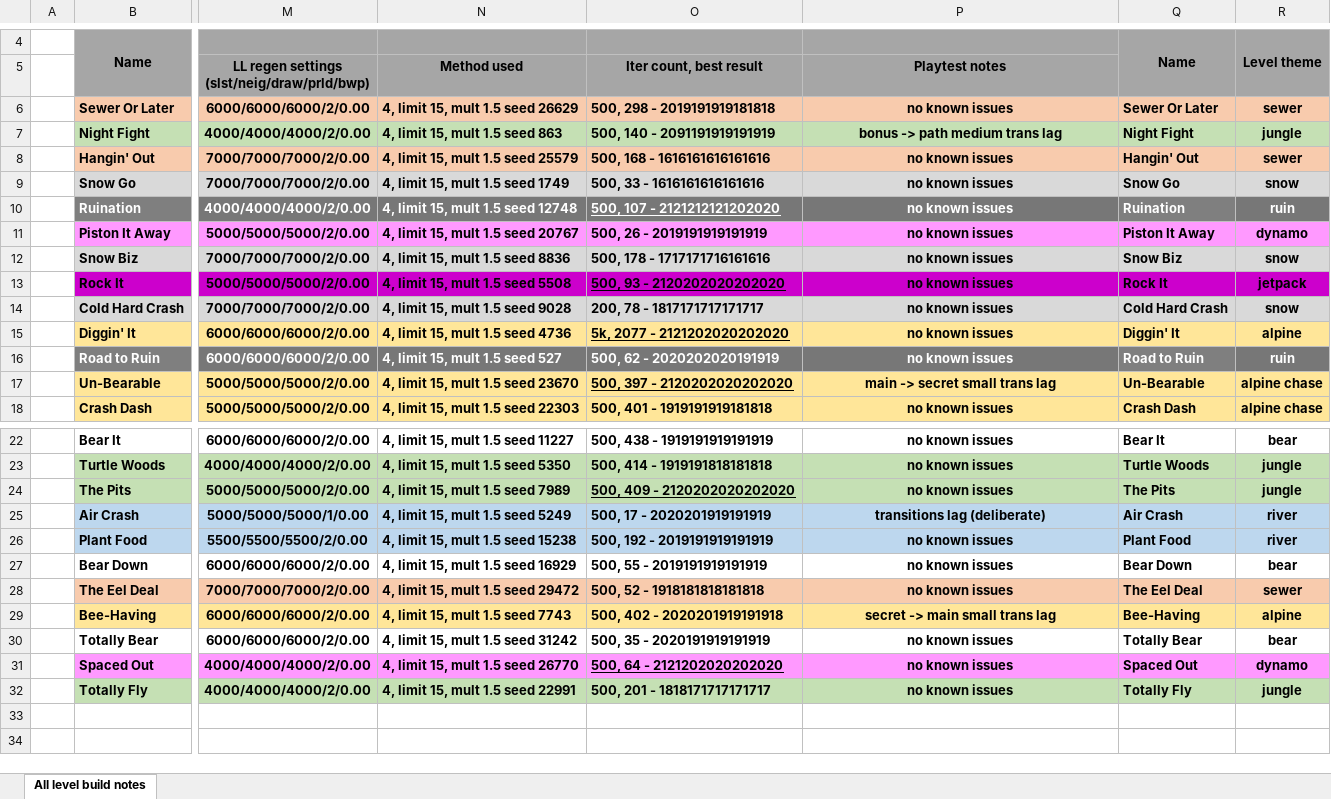
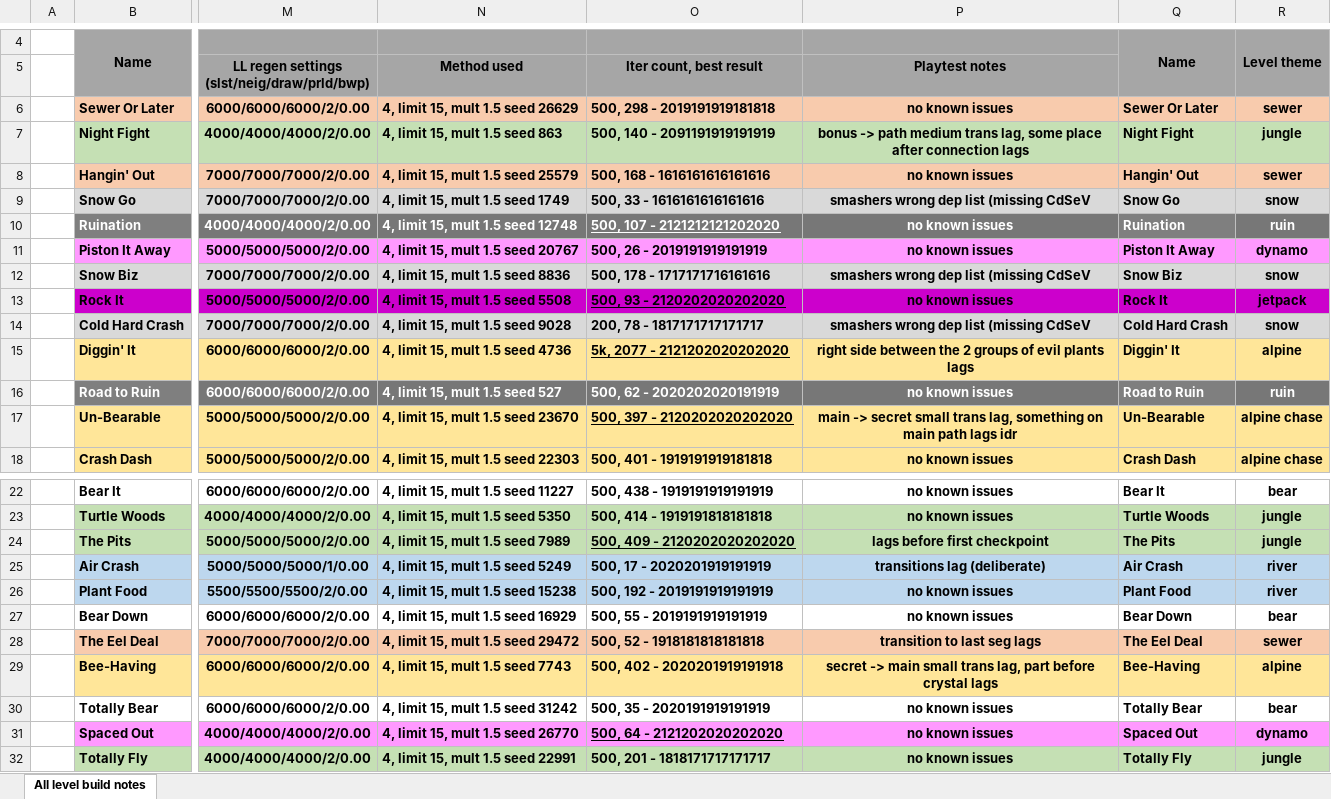
Before and after one commit to rericha19/C2export, an Excel workbook: build files and notes/fluff/sheet w build methods info.xlsx, sheet All level build notes, drawn as a sheet; only a part is shown, gaps mark what is left out; values as stored, in another font and other column widths than the file's, no borders; the diff names each change by its address in the sheet, - before the commit and + after, or states it on an @@ line.

Commit message:
updated playtest notes

```diff
--- a/build files and notes/fluff/sheet w build methods info.xlsx (sheet All level build notes)
+++ b/build files and notes/fluff/sheet w build methods info.xlsx (sheet All level build notes)
-P7 (Playtest notes): …medium trans lag
+P7 (Playtest notes): …medium trans lag, some place after connection lags
-P9 (Playtest notes): no known issues
+P9 (Playtest notes): smashers wrong dep list (missing CdSeV
-P12 (Playtest notes): no known issues
+P12 (Playtest notes): smashers wrong dep list (missing CdSeV
-P14 (Playtest notes): no known issues
+P14 (Playtest notes): smashers wrong dep list (missing CdSeV
-P15 (Playtest notes): no known issues
+P15 (Playtest notes): right side between the 2 groups of evil plants lags
-P17 (Playtest notes): …small trans lag
+P17 (Playtest notes): …small trans lag, something on main path lags idr
-P24 (Playtest notes): no known issues
+P24 (Playtest notes): lags before first checkpoint
-P28 (Playtest notes): no known issues
+P28 (Playtest notes): transition to last seg lags
-P29 (Playtest notes): secret -> main small trans lag
+P29 (Playtest notes): secret -> main small trans lag, part before crystal lags
```
